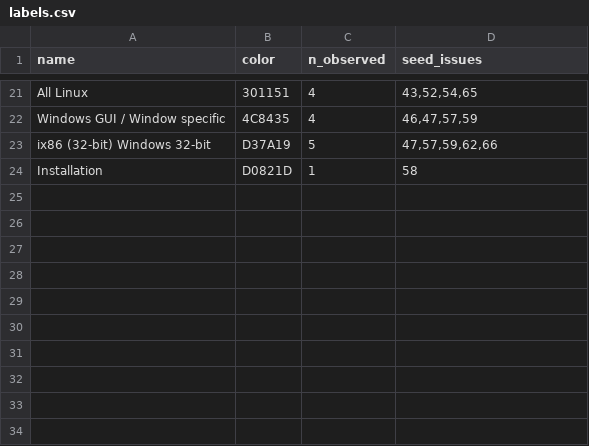
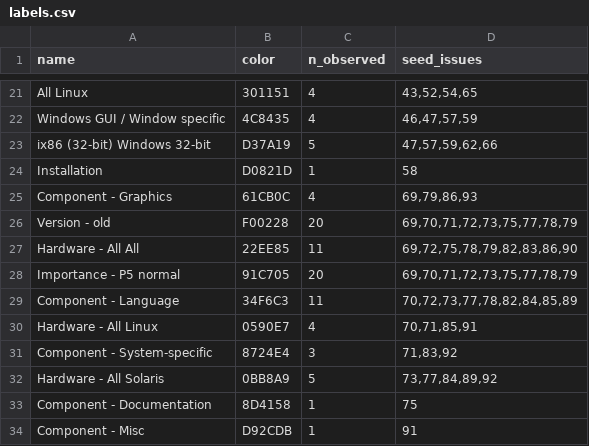
Before and after one commit to MichaelChirico/r-bugs, a CSV file: data/labels.csv, drawn as a sheet; only a part is shown, gaps mark what is left out.

```diff
--- a/data/labels.csv
+++ b/data/labels.csv
@@ -24 +24,11 @@ ix86 (32-bit) Windows 32-bit,D37A19,5,"47,57,59,62,66"
 Installation,D0821D,1,58
+Component - Graphics,61CB0C,4,"69,79,86,93"
+Version - old,F00228,20,"69,70,71,72,73,75,77,78,79"
+Hardware - All All,22EE85,11,"69,72,75,78,79,82,83,86,90"
+Importance - P5 normal,91C705,20,"69,70,71,72,73,75,77,78,79"
+Component - Language,34F6C3,11,"70,72,73,77,78,82,84,85,89"
+Hardware - All Linux,0590E7,4,"70,71,85,91"
+Component - System-specific,8724E4,3,"71,83,92"
+Hardware - All Solaris,0BB8A9,5,"73,77,84,89,92"
+Component - Documentation,8D4158,1,75
+Component - Misc,D92CDB,1,91
```
Also changed, not shown: data/known_bugs.csv, 5 other files.
